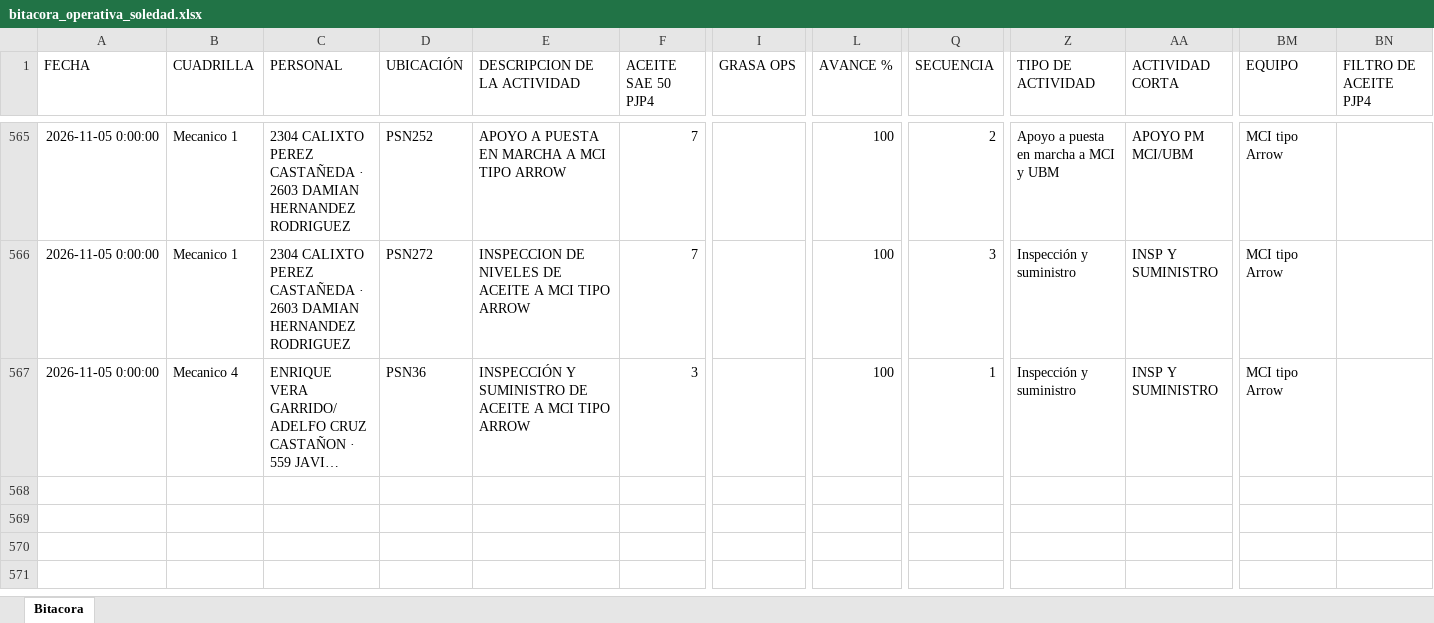
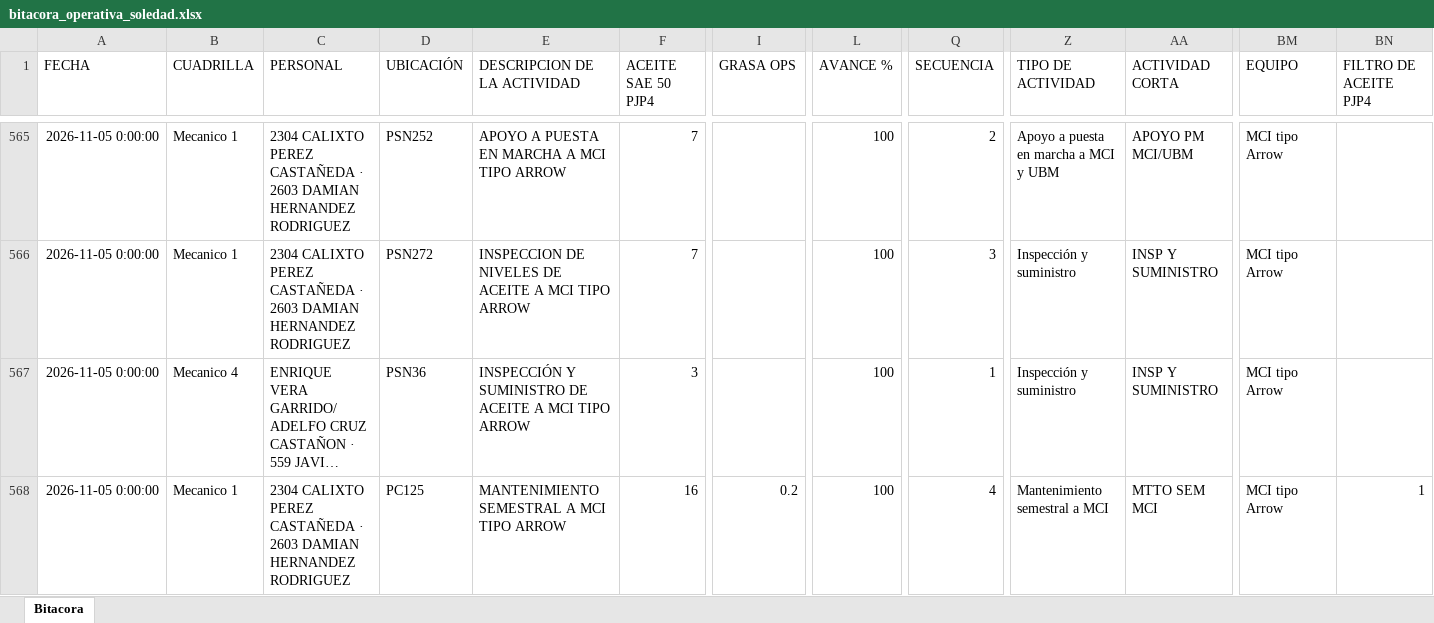
Before and after one commit to Hectorisaac-cloud/soledad-app, an Excel workbook: database/bitacora_operativa_soledad.xlsx, sheet Bitacora, drawn as a sheet; only a part is shown, gaps mark what is left out; long unchanged cells end in …; values as stored, in another font and other column widths than the file's, no borders; rows hold the shown columns only; the diff names each change by its address in the sheet, - before the commit and + after, or states it on an @@ line.

Commit message:
Respaldo operativo Soledad
Registro de actividad en bitácora. Registros: 567.

```diff
--- a/database/bitacora_operativa_soledad.xlsx (sheet Bitacora)
+++ b/database/bitacora_operativa_soledad.xlsx (sheet Bitacora)
+row 568: 2026-11-05 0:00:00 | Mecanico 1 | 2304 CALIXTO PEREZ CASTAÑEDA · 2603 DAMIAN HERNANDEZ RODRIGUEZ | PC125 | MANTENIMIENTO SEMESTRAL A MCI TIPO ARROW | 16 | 0.2 | 100 | 4 | Mantenimiento semestral a MCI | MTTO SEM MCI | MCI tipo Arrow | 1
```
Also changed, not shown: 1 other file.
